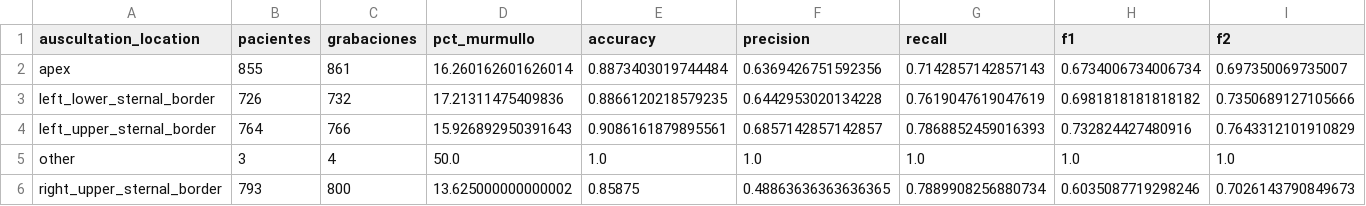
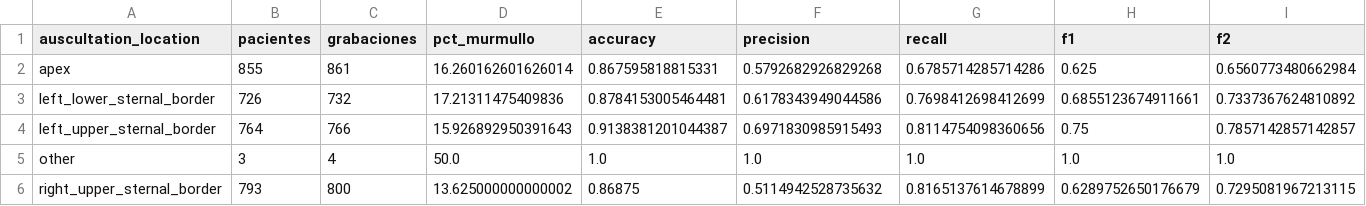
Before and after one commit to SantiagoBettig/deteccion_patologias_cardiopulmonares, a CSV file: desarrollo/reports/integration/murmur_by_auscultation_location.csv, drawn as a sheet.

```diff
--- a/desarrollo/reports/integration/murmur_by_auscultation_location.csv
+++ b/desarrollo/reports/integration/murmur_by_auscultation_location.csv
@@ -1,6 +1,6 @@
 auscultation_location,pacientes,grabaciones,pct_murmullo,accuracy,precision,recall,f1,f2
-apex,855,861,16.260162601626014,0.8873403019744484,0.6369426751592356,0.7142857142857143,0.6734006734006734,0.697350069735007
-left_lower_sternal_border,726,732,17.21311475409836,0.8866120218579235,0.6442953020134228,0.7619047619047619,0.6981818181818182,0.7350689127105666
-left_upper_sternal_border,764,766,15.926892950391643,0.9086161879895561,0.6857142857142857,0.7868852459016393,0.732824427480916,0.7643312101910829
+apex,855,861,16.260162601626014,0.867595818815331,0.5792682926829268,0.6785714285714286,0.625,0.6560773480662984
+left_lower_sternal_border,726,732,17.21311475409836,0.8784153005464481,0.6178343949044586,0.7698412698412699,0.6855123674911661,0.7337367624810892
+left_upper_sternal_border,764,766,15.926892950391643,0.9138381201044387,0.6971830985915493,0.8114754098360656,0.75,0.7857142857142857
 other,3,4,50.0,1.0,1.0,1.0,1.0,1.0
-right_upper_sternal_border,793,800,13.625000000000002,0.85875,0.48863636363636365,0.7889908256880734,0.6035087719298246,0.7026143790849673
+right_upper_sternal_border,793,800,13.625000000000002,0.86875,0.5114942528735632,0.8165137614678899,0.6289752650176679,0.7295081967213115
```
Also changed, not shown: desarrollo/reports/integration/layer1_branch_metrics.csv, desarrollo/reports/integration/layer1_confusion_system.csv, 37 other files.
